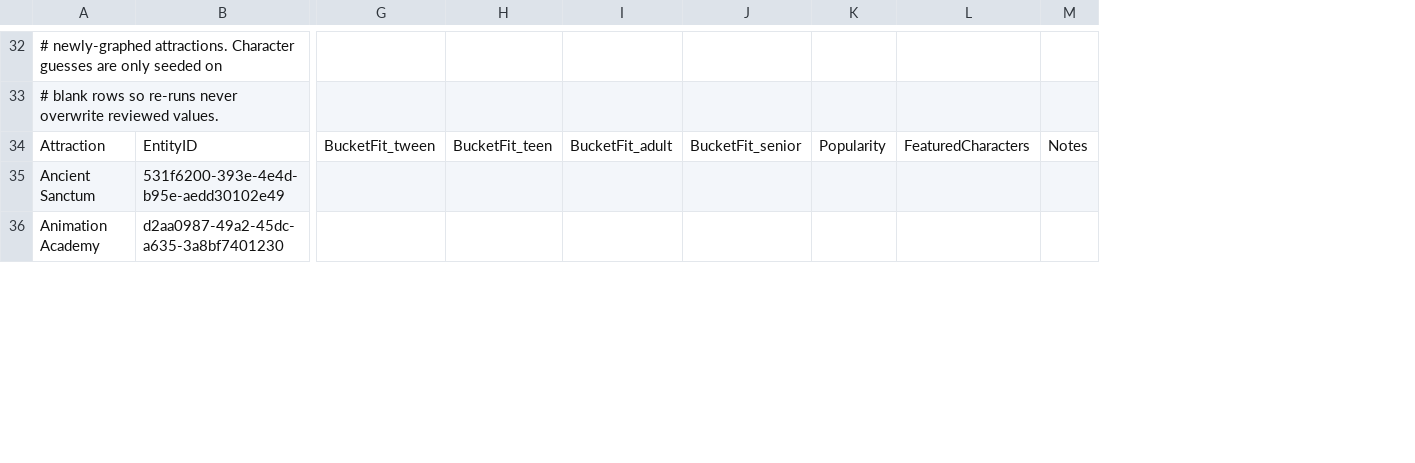
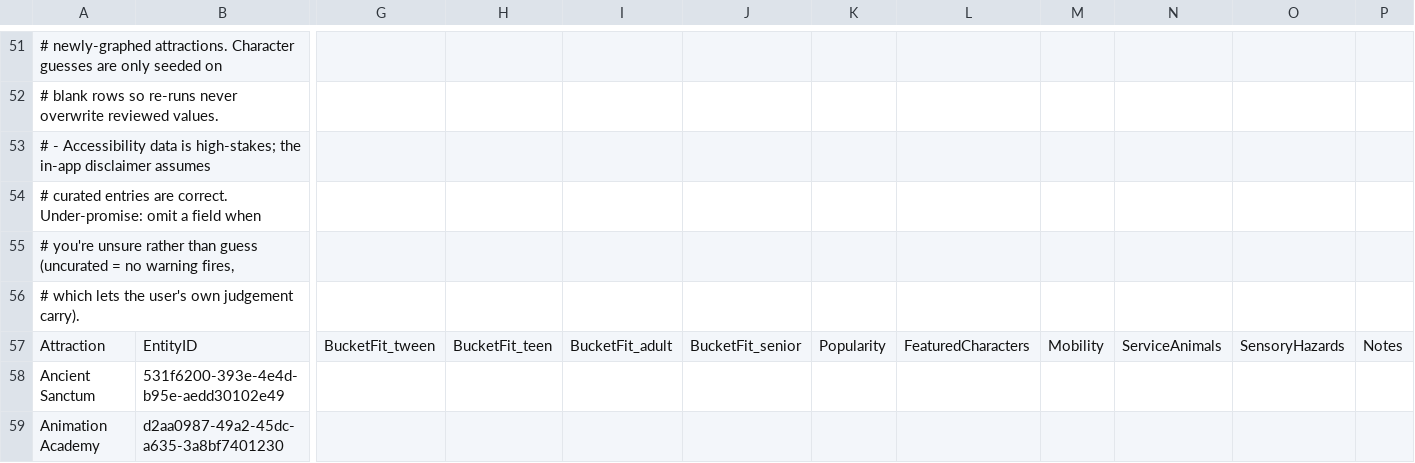
Before and after one commit to kjeffery/themed-content, a CSV file: sources/curated_metadata.csv, drawn as a sheet; only a part is shown, gaps mark what is left out; rows hold the shown columns only; the diff covers the shown part only; the diff names each change by its address in the sheet, - before the commit and + after, or states it on an @@ line.

Commit message:
Add accessibility

```diff
--- a/sources/curated_metadata.csv
+++ b/sources/curated_metadata.csv
+column M, row 57: Mobility
+column N, row 57: ServiceAnimals
+column O, row 57: SensoryHazards
+row 53: # - Accessibility data is high-stakes; the in-app disclaimer assumes
+row 54: # curated entries are correct. Under-promise: omit a field when
+row 55: # you're unsure rather than guess (uncurated = no warning fires,
+row 56: # which lets the user's own judgement carry).
```
Also changed, not shown: 19 added rows elsewhere in this file, 1 other file.
